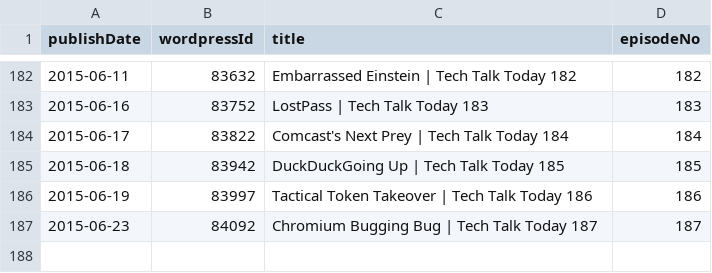
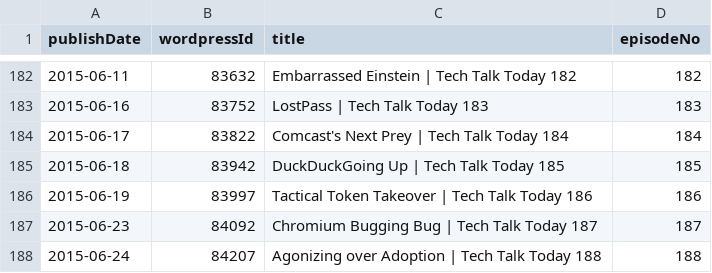
Before and after one commit to Cj-Malone/jb_data, a CSV file: shows/t3.csv, drawn as a sheet; only a part is shown, gaps mark what is left out.

Commit message:
t3188

```diff
--- a/shows/t3.csv
+++ b/shows/t3.csv
@@ -187 +187,2 @@ publishDate,wordpressId,title,episodeNo
 2015-06-23,84092,Chromium Bugging Bug | Tech Talk Today 187,187
+2015-06-24,84207,Agonizing over Adoption | Tech Talk Today 188,188
```
